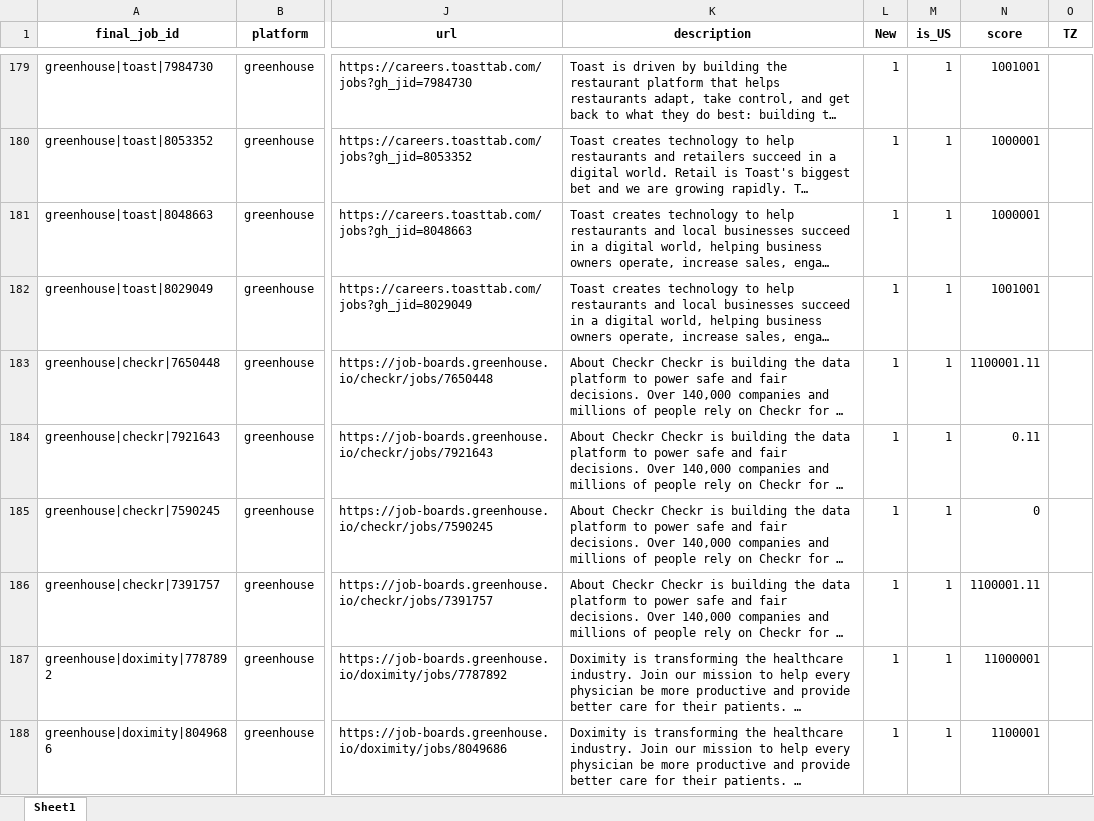
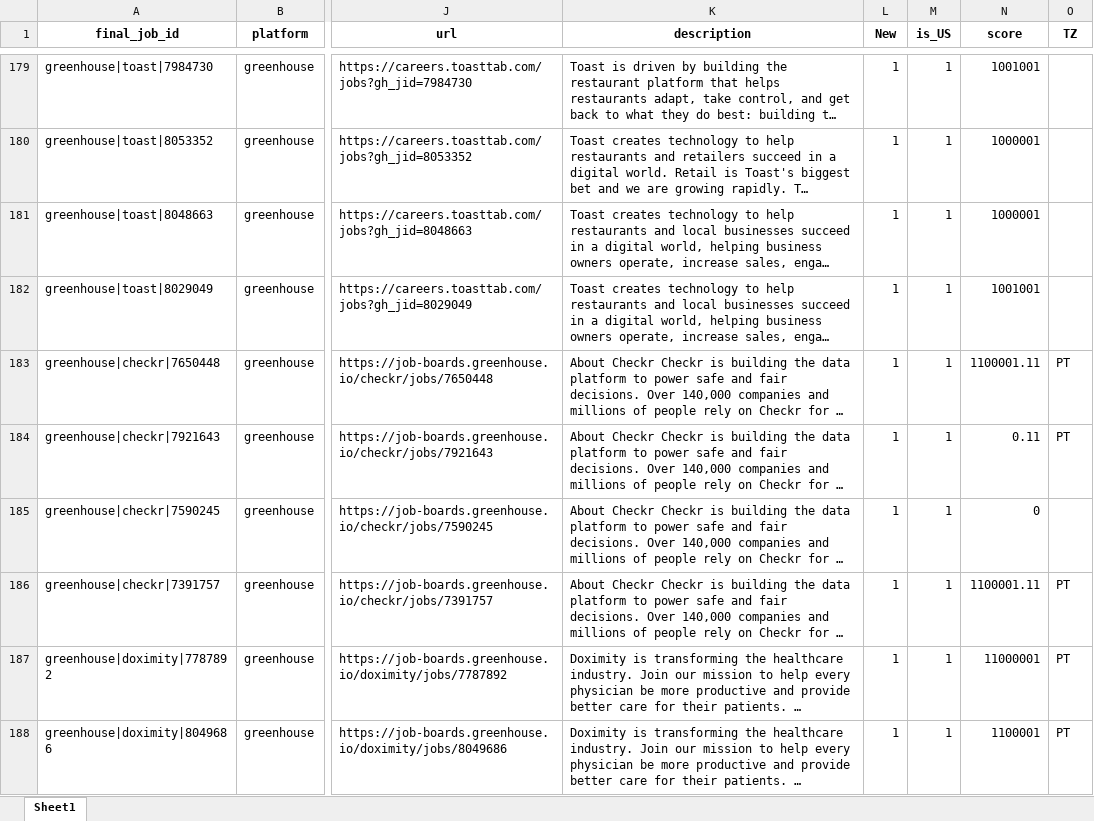
Before and after one commit to jrsousa2/job-search-AI-agent, an Excel workbook: Excel/new_jobs(flags).xlsx, sheet Sheet1, drawn as a sheet; only a part is shown, gaps mark what is left out; long unchanged cells end in …; values as stored, in another font and other column widths than the file's, no borders; the diff covers the shown part only; the diff names each change by its address in the sheet, - before the commit and + after, or states it on an @@ line.

```diff
--- a/Excel/new_jobs(flags).xlsx (sheet Sheet1)
+++ b/Excel/new_jobs(flags).xlsx (sheet Sheet1)
-O183:O184 (TZ): (empty)
+O183:O184 (TZ): PT
-O186:O188 (TZ): (empty)
+O186:O188 (TZ): PT
```
Also changed, not shown: 38 edited cells elsewhere in this sheet, 3 other files.
